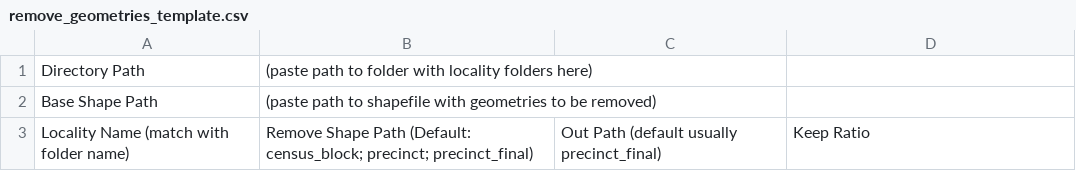
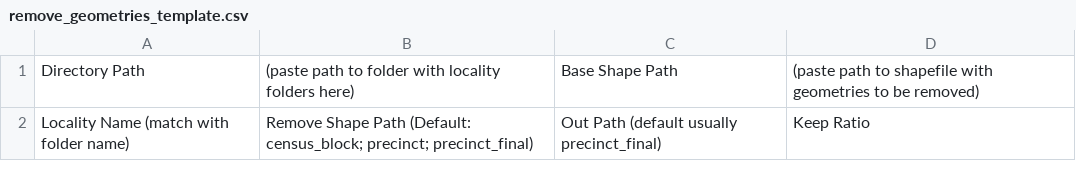
Before and after one commit to PrincetonUniversity/gerrymander-geoprocessing, a CSV file: Batching Templates/remove_geometries_template.csv, drawn as a sheet.

```diff
--- a/Batching Templates/remove_geometries_template.csv
+++ b/Batching Templates/remove_geometries_template.csv
@@ -1,3 +1,2 @@
-Directory Path,(paste path to folder with locality folders here)
-Base Shape Path,(paste path to shapefile with geometries to be removed)
+Directory Path,(paste path to folder with locality folders here),Base Shape Path,(paste path to shapefile with geometries to be removed)
 Locality Name (match with folder name),Remove Shape Path (Default: census_block; precinct;  precinct_final),Out Path (default usually precinct_final),Keep Ratio
```
Also changed, not shown: Batching Templates/merge_shapefiles_template.csv.
